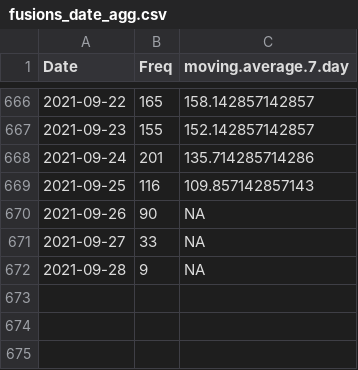
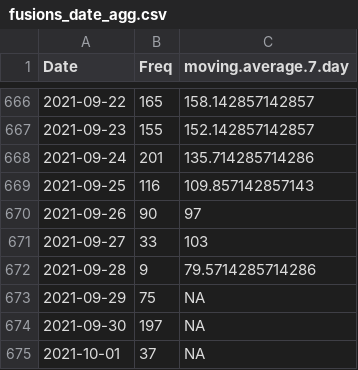
Before and after one commit to Rucknium/CashFusionStats, a CSV file: data/fusions_date_agg.csv, drawn as a sheet; only a part is shown, gaps mark what is left out.

Commit message:
Update data

```diff
--- a/data/fusions_date_agg.csv
+++ b/data/fusions_date_agg.csv
@@ -669,4 +669,7 @@
 2021-09-25,116,109.857142857143
-2021-09-26,90,NA
-2021-09-27,33,NA
-2021-09-28,9,NA
+2021-09-26,90,97
+2021-09-27,33,103
+2021-09-28,9,79.5714285714286
+2021-09-29,75,NA
+2021-09-30,197,NA
+2021-10-01,37,NA
```
Also changed, not shown: 3 other files.
